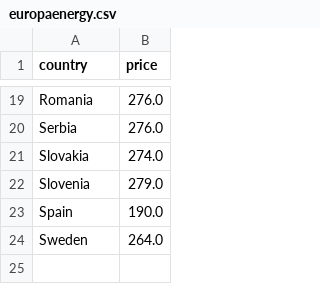
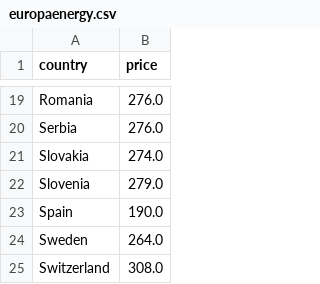
Before and after one commit to laurabejder/auto-update-graph-datawrapper, a CSV file: europaenergy.csv, drawn as a sheet; only a part is shown, gaps mark what is left out.

```diff
--- a/europaenergy.csv
+++ b/europaenergy.csv
@@ -24 +24,2 @@ country,price
  Sweden,264.0
+ Switzerland,308.0
```
